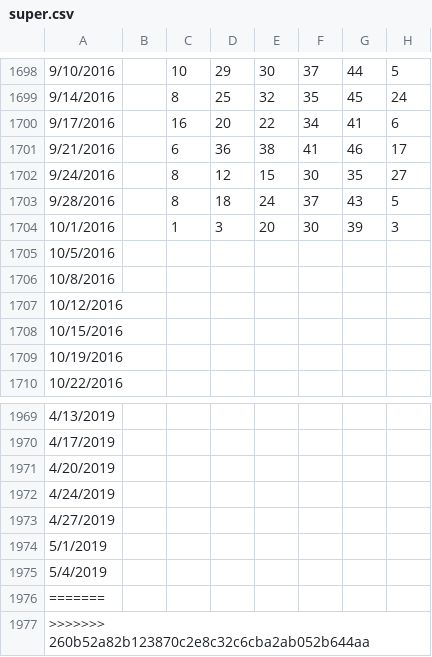
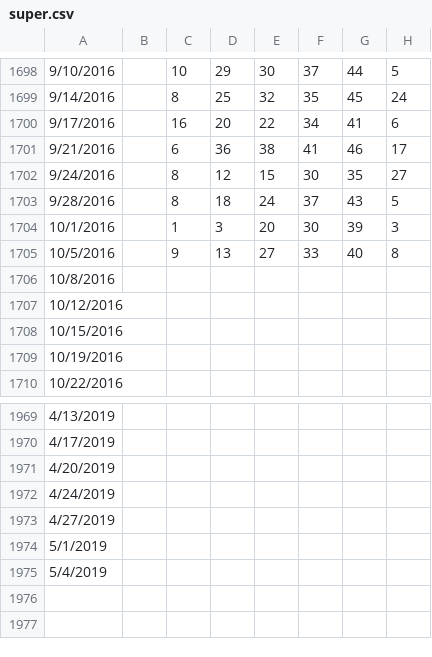
Before and after one commit to orneryhippo/casting, a CSV file: data/super.csv, drawn as a sheet; only a part is shown, gaps mark what is left out.

Commit message:
new data

```diff
--- a/data/super.csv
+++ b/data/super.csv
@@ -1704,3 +1704,3 @@
 10/1/2016,,1,3,20,30,39,3
-10/5/2016,,,,,,,
+10/5/2016,,9,13,27,33,40,8
 10/8/2016,,,,,,,
@@ -1975,3 +1975 @@
 5/4/2019,,,,,,,
-=======,,,,,,,
->>>>>>> 260b52a82b123870c2e8c32c6cba2ab052b644aa,,,,,,,
```
Also changed, not shown: data/mega.csv, data/power.csv.
